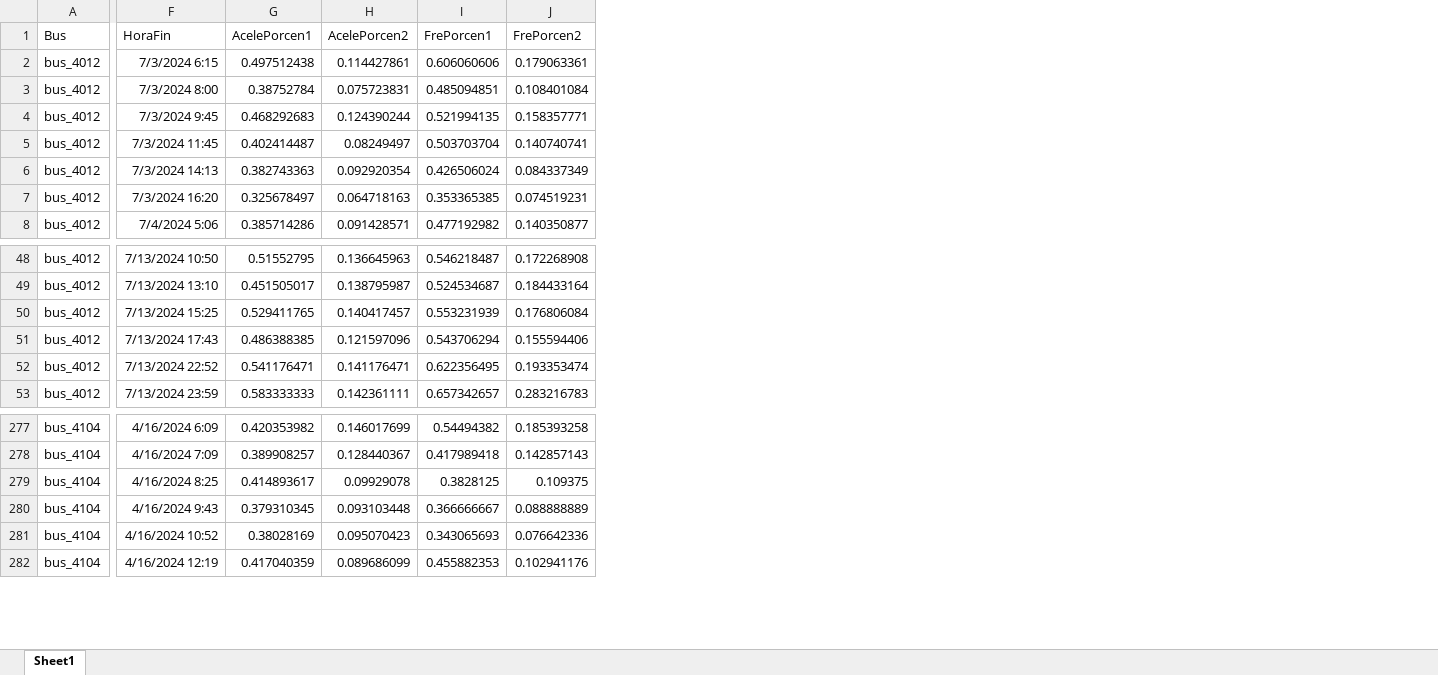
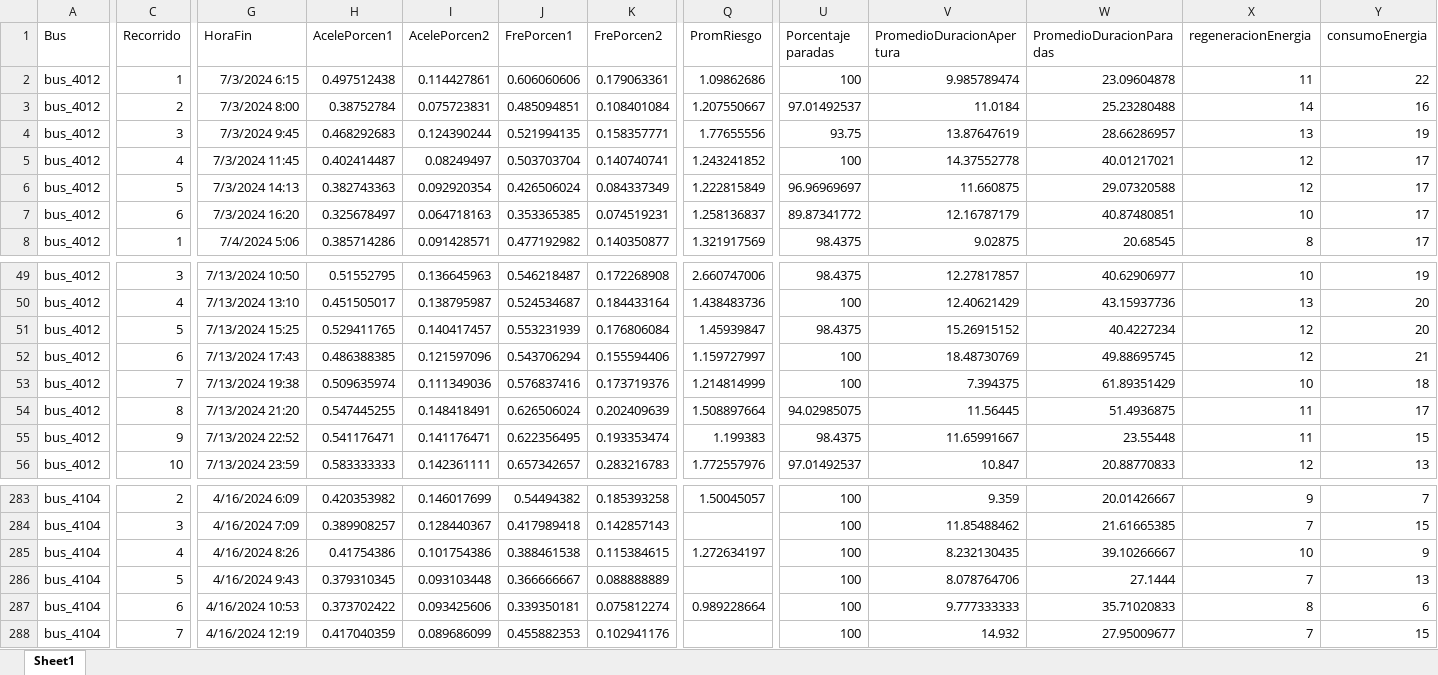
Before and after one commit to Jeisson177/scripts-tesis, an Excel workbook: tabla_final.xlsx, sheet Sheet1, drawn as a sheet; only a part is shown, gaps mark what is left out; values as stored, in another font and other column widths than the file's, no borders; addresses are those after the commit; rows hold the shown columns only; the diff covers the shown part only; the diff names each change by its address in the sheet, - before the commit and + after, or states it on an @@ line.

```diff
--- a/tabla_final.xlsx (sheet Sheet1)
+++ b/tabla_final.xlsx (sheet Sheet1)
+column C (Recorrido), rows 2-8: 1 | 2 | 3 | 4 | 5 | 6 | 1; rows 49-52: 3 | 4 | 5 | 6; rows 55-56: 9 | 10; rows 283-288: 2 | 3 | 4 | 5 | 6 | 7
+column Q (PromRiesgo), rows 2-8: 1.09862686 | 1.207550667 | 1.77655556 | 1.243241852 | 1.222815849 | 1.258136837 | 1.321917569; rows 49-52: 2.660747006 | 1.438483736 | 1.45939847 | 1.159727997; rows 55-56: 1.199383 | 1.772557976; rows 283-287: 1.50045057 |  | 1.272634197 |  | 0.989228664
+column U (Porcentaje paradas), rows 2-8: 100 | 97.01492537 | 93.75 | 100 | 96.96969697 | 89.87341772 | 98.4375; rows 49-52: 98.4375 | 100 | 98.4375 | 100; rows 55-56: 98.4375 | 97.01492537; rows 283-288: all 100
+column V (PromedioDuracionApertura), rows 2-8: 9.985789474 | 11.0184 | 13.87647619 | 14.37552778 | 11.660875 | 12.16787179 | 9.02875; rows 49-52: 12.27817857 | 12.40621429 | 15.26915152 | 18.48730769; rows 55-56: 11.65991667 | 10.847; rows 283-288: 9.359 | 11.85488462 | 8.232130435 | 8.078764706 | 9.777333333 | 14.932
+column W (PromedioDuracionParadas), rows 2-8: 23.09604878 | 25.23280488 | 28.66286957 | 40.01217021 | 29.07320588 | 40.87480851 | 20.68545; rows 49-52: 40.62906977 | 43.15937736 | 40.4227234 | 49.88695745; rows 55-56: 23.55448 | 20.88770833; rows 283-288: 20.01426667 | 21.61665385 | 39.10266667 | 27.1444 | 35.71020833 | 27.95009677
+column X (regeneracionEnergia), rows 2-8: 11 | 14 | 13 | 12 | 12 | 10 | 8; rows 49-52: 10 | 13 | 12 | 12; rows 55-56: 11 | 12; rows 283-288: 9 | 7 | 10 | 7 | 8 | 7
+column Y (consumoEnergia), rows 2-8: 22 | 16 | 19 | 17 | 17 | 17 | 17; rows 49-52: 19 | 20 | 20 | 21; rows 55-56: 15 | 13; rows 283-288: 7 | 15 | 9 | 13 | 6 | 15
+row 53: bus_4012 | 7 | 7/13/2024 19:38 | 0.509635974 | 0.111349036 | 0.576837416 | 0.173719376 | 1.214814999 | 100 | 7.394375 | 61.89351429 | 10 | 18
+row 54: bus_4012 | 8 | 7/13/2024 21:20 | 0.547445255 | 0.148418491 | 0.626506024 | 0.202409639 | 1.508897664 | 94.02985075 | 11.56445 | 51.4936875 | 11 | 17
-G285 (HoraFin): 4/16/2024 8:25
+G285 (HoraFin): 4/16/2024 8:26
-H285 (AcelePorcen1): 0.414893617
+H285 (AcelePorcen1): 0.41754386
-I285 (AcelePorcen2): 0.09929078
+I285 (AcelePorcen2): 0.101754386
-J285 (FrePorcen1): 0.3828125
+J285 (FrePorcen1): 0.388461538
-K285 (FrePorcen2): 0.109375
+K285 (FrePorcen2): 0.115384615
-G287 (HoraFin): 4/16/2024 10:52
+G287 (HoraFin): 4/16/2024 10:53
-H287 (AcelePorcen1): 0.38028169
+H287 (AcelePorcen1): 0.373702422
-I287 (AcelePorcen2): 0.095070423
+I287 (AcelePorcen2): 0.093425606
-J287 (FrePorcen1): 0.343065693
+J287 (FrePorcen1): 0.339350181
-K287 (FrePorcen2): 0.076642336
+K287 (FrePorcen2): 0.075812274
```
Also changed, not shown: 5 added rows and 327 edited cells elsewhere in this sheet, 1 other file.
